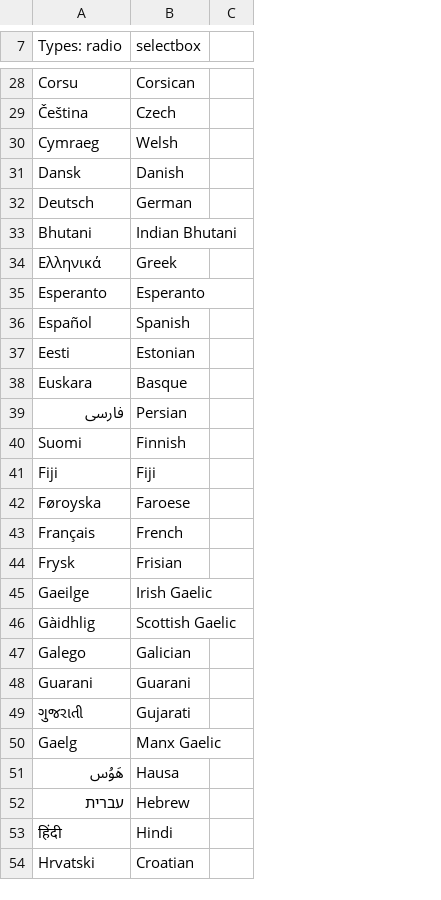
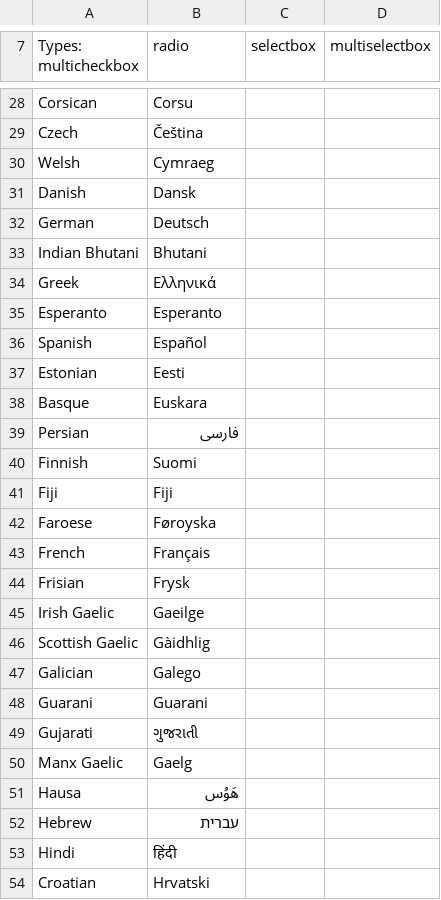
Before and after one commit to buddypress/BP-Default, a CSV file: bp-xprofile/prebuilt-fields/languages.csv, drawn as a sheet; only a part is shown, gaps mark what is left out; removed rows and columns are numbered as before the commit, all else as after; the diff covers the shown part only; the diff names each change by its address in the sheet, - before the commit and + after, or states it on an @@ line.

```diff
--- a/bp-xprofile/prebuilt-fields/languages.csv
+++ b/bp-xprofile/prebuilt-fields/languages.csv
+column A (Types: multicheckbox), rows 28-54: Corsican | Czech | Welsh | Danish | German | Indian Bhutani | Greek | Esperanto | Spanish | Estonian | Basque | Persian | Finnish | Fiji | Faroese | French | Frisian | Irish Gaelic | Scottish Gaelic | Galician | Guarani | Gujarati | Manx Gaelic | Hausa | Hebrew | Hindi | Croatian
-column C, empty
+column D (multiselectbox), empty
-B7: Types: radio
+B7: radio
-C28 (selectbox): Corsican
+C28 (selectbox): (empty)
-C29 (selectbox): Czech
+C29 (selectbox): (empty)
-C30 (selectbox): Welsh
+C30 (selectbox): (empty)
-C31 (selectbox): Danish
+C31 (selectbox): (empty)
-C32 (selectbox): German
+C32 (selectbox): (empty)
-C33 (selectbox): Indian Bhutani
+C33 (selectbox): (empty)
-C34 (selectbox): Greek
+C34 (selectbox): (empty)
-C35 (selectbox): Esperanto
+C35 (selectbox): (empty)
-C36 (selectbox): Spanish
+C36 (selectbox): (empty)
-C37 (selectbox): Estonian
+C37 (selectbox): (empty)
-C38 (selectbox): Basque
+C38 (selectbox): (empty)
-C39 (selectbox): Persian
+C39 (selectbox): (empty)
-C40 (selectbox): Finnish
+C40 (selectbox): (empty)
-C41 (selectbox): Fiji
+C41 (selectbox): (empty)
-C42 (selectbox): Faroese
+C42 (selectbox): (empty)
-C43 (selectbox): French
+C43 (selectbox): (empty)
-C44 (selectbox): Frisian
+C44 (selectbox): (empty)
-C45 (selectbox): Irish Gaelic
+C45 (selectbox): (empty)
-C46 (selectbox): Scottish Gaelic
+C46 (selectbox): (empty)
-C47 (selectbox): Galician
+C47 (selectbox): (empty)
-C48 (selectbox): Guarani
+C48 (selectbox): (empty)
-C49 (selectbox): Gujarati
+C49 (selectbox): (empty)
-C50 (selectbox): Manx Gaelic
+C50 (selectbox): (empty)
-C51 (selectbox): Hausa
+C51 (selectbox): (empty)
-C52 (selectbox): Hebrew
+C52 (selectbox): (empty)
-C53 (selectbox): Hindi
+C53 (selectbox): (empty)
-C54 (selectbox): Croatian
+C54 (selectbox): (empty)
```
Also changed, not shown: 126 edited cells elsewhere in this file, bp-xprofile/prebuilt-fields/countries.csv, bp-xprofile/prebuilt-fields/states.csv, 2 other files.
